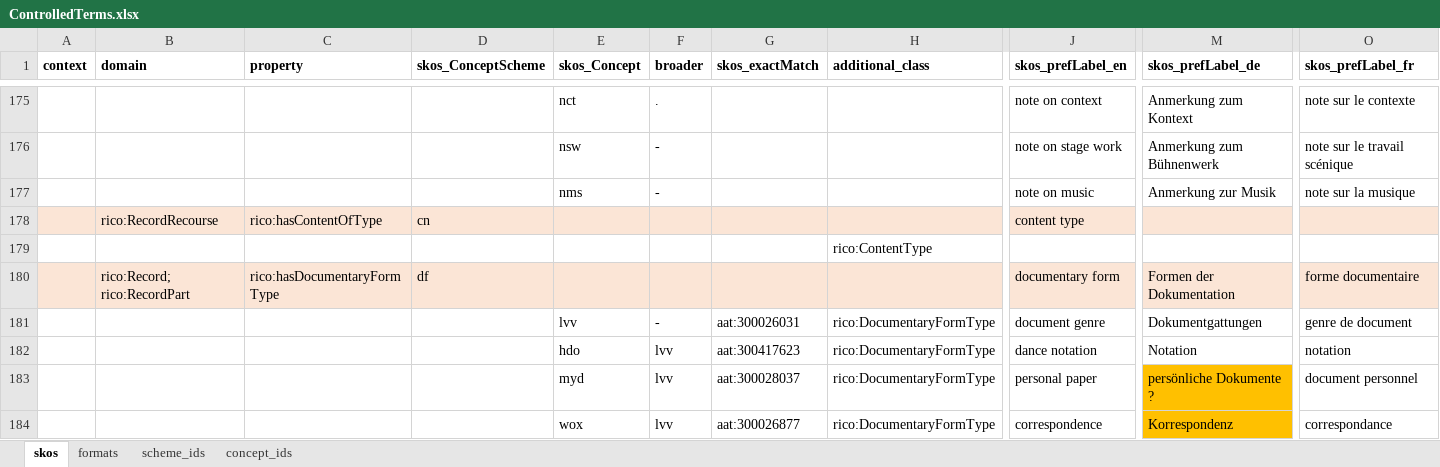
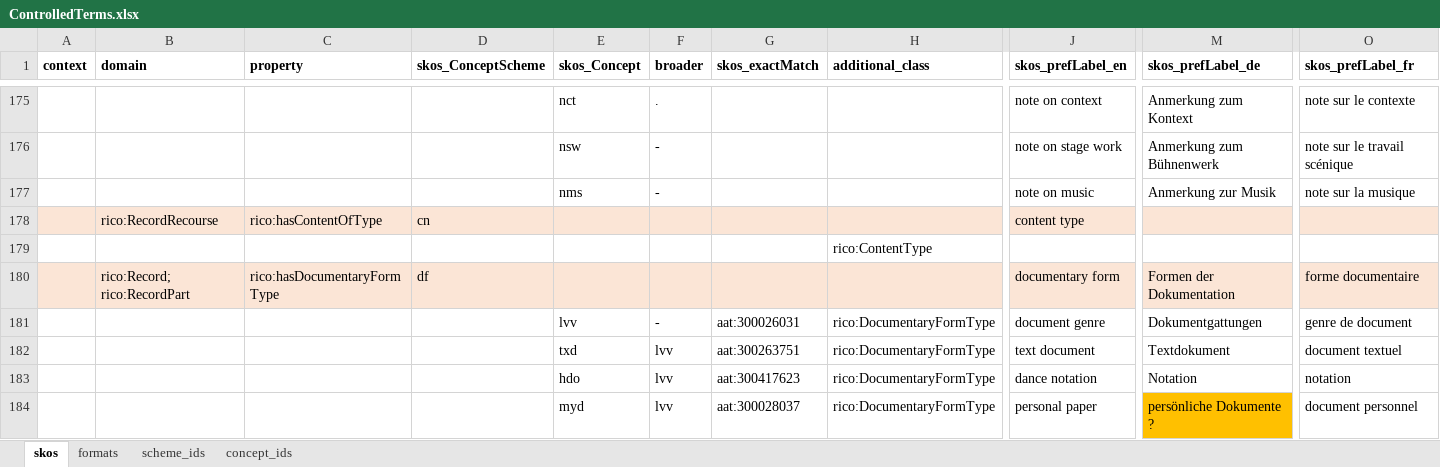
Before and after one commit to sapa/spa-vocabulary, an Excel workbook: source/ControlledTerms.xlsx, sheet skos, drawn as a sheet; only a part is shown, gaps mark what is left out; the shorter side is filled out with more unchanged rows; values as stored, in another font and other column widths than the file's, no borders; rows hold the shown columns only; the diff names each change by its address in the sheet, - before the commit and + after, or states it on an @@ line.

Commit message:
text document added

```diff
--- a/source/ControlledTerms.xlsx (sheet skos)
+++ b/source/ControlledTerms.xlsx (sheet skos)
+row 182:  |  |  |  | txd | lvv | aat:300263751 | rico:DocumentaryFormType | text document | Textdokument | document textuel
```
Also changed, not shown: 3 other files.
